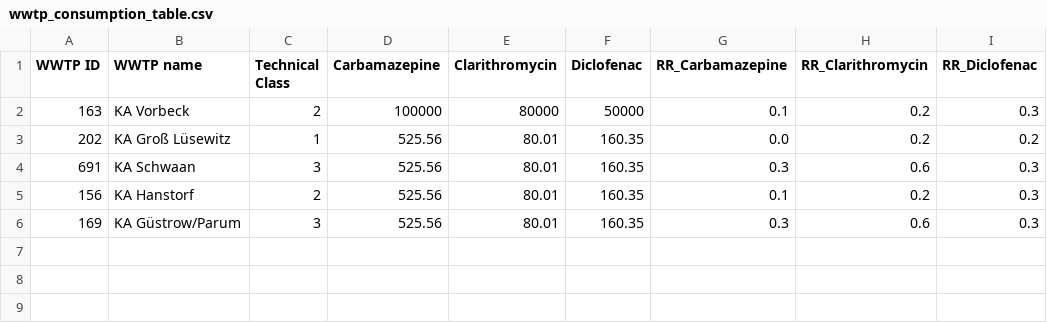
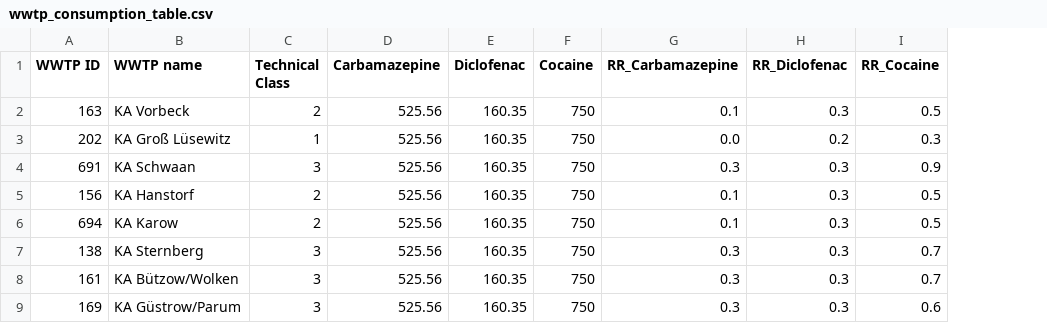
Before and after one commit to cridrive66/APRIORA, a CSV file: wwtp_consumption_table.csv, drawn as a sheet; removed rows and columns are numbered as before the commit, all else as after; the diff names each change by its address in the sheet, - before the commit and + after, or states it on an @@ line.

Commit message:
new custom functions
it is possible to add new substance, custom removal rate, custom consumption and removal rate for each WWTP

```diff
--- a/wwtp_consumption_table.csv
+++ b/wwtp_consumption_table.csv
-column E (Clarithromycin), rows 2-6: 80000 | 80.01 | 80.01 | 80.01 | 80.01
+column F (Cocaine), rows 2-5: all 750; row 9: 750
-column H (RR_Clarithromycin), rows 2-6: 0.2 | 0.2 | 0.6 | 0.2 | 0.6
+column I (RR_Cocaine), rows 2-5: 0.5 | 0.3 | 0.9 | 0.5; row 9: 0.6
-D2 (Carbamazepine): 100000
+D2 (Carbamazepine): 525.56
-E2 (Diclofenac): 50000
+E2 (Diclofenac): 160.35
+row 6: 694 | KA Karow | 2 | 525.56 | 160.35 | 750 | 0.1 | 0.3 | 0.5
+row 7: 138 | KA Sternberg | 3 | 525.56 | 160.35 | 750 | 0.3 | 0.3 | 0.7
+row 8: 161 | KA Bützow/Wolken | 3 | 525.56 | 160.35 | 750 | 0.3 | 0.3 | 0.7
```
Also changed, not shown: consumption_dataset.csv, 4 other files.
